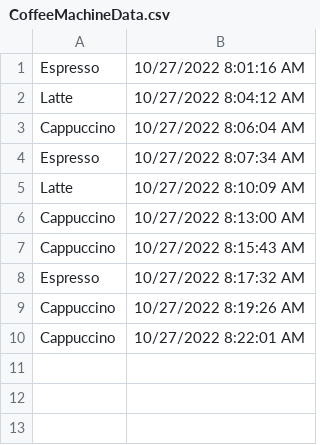
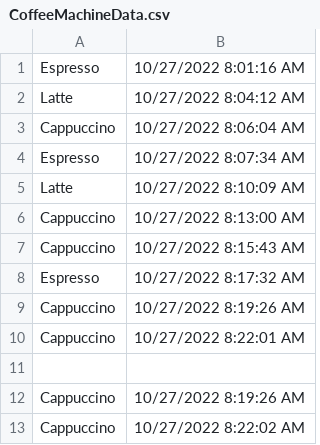
Before and after one commit to david-owens-24/WiredBrainCoffee.DataProcessor, a CSV file: WiredBrainCoffee.DataProcessor/CoffeeMachineData.csv, drawn as a sheet.

Commit message:
updated MachineDataProcessor to only process data items if their datetime is newer than the previously processed item

```diff
--- a/WiredBrainCoffee.DataProcessor/CoffeeMachineData.csv
+++ b/WiredBrainCoffee.DataProcessor/CoffeeMachineData.csv
@@ -10 +10,4 @@ Cappuccino;10/27/2022 8:19:26 AM
 Cappuccino;10/27/2022 8:22:01 AM
+
+Cappuccino;10/27/2022 8:19:26 AM
+Cappuccino;10/27/2022 8:22:02 AM
```
Also changed, not shown: 1 other file.
